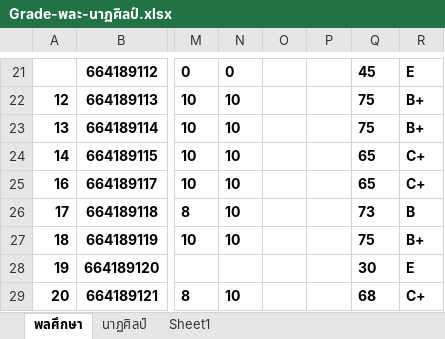
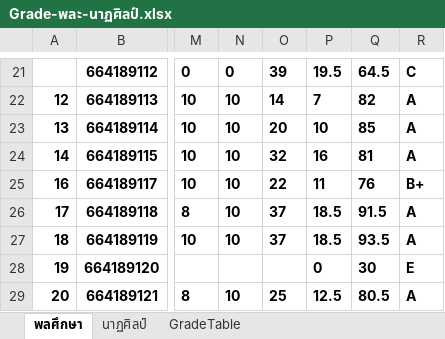
Before and after one commit to suwat9/DigitalLiteracy, an Excel workbook: images/Grade-พละ-นาฏศิลป์.xlsx, sheet พลศึกษา, drawn as a sheet; only a part is shown, gaps mark what is left out; values as stored, in another font and other column widths than the file's, no borders; charts and pictures not drawn; the diff covers the shown part only; the diff names each change by its address in the sheet, - before the commit and + after, or states it on an @@ line.

```diff
--- a/images/Grade-พละ-นาฏศิลป์.xlsx (sheet พลศึกษา)
+++ b/images/Grade-พละ-นาฏศิลป์.xlsx (sheet พลศึกษา)
-sheet tab: Sheet1
+sheet tab: GradeTable
-O21: (empty)
+O21: 39
-P21: (empty)
+P21: 19.5
-Q21: 45
+Q21: 64.5
-R21: E
+R21: C
-O22: (empty)
+O22: 14
-P22: (empty)
+P22: 7
-Q22: 75
+Q22: 82
-R22:R23: B+
+R22:R23: A
-O23: (empty)
+O23: 20
-P23: (empty)
+P23: 10
-Q23: 75
+Q23: 85
-O24: (empty)
+O24: 32
-P24: (empty)
+P24: 16
-Q24: 65
+Q24: 81
-R24: C+
+R24: A
-O25: (empty)
+O25: 22
-P25: (empty)
+P25: 11
-Q25: 65
+Q25: 76
-R25: C+
+R25: B+
-O26:O27: (empty)
+O26:O27: 37
-P26:P27: (empty)
+P26:P27: 18.5
-Q26: 73
+Q26: 91.5
-R26: B
+R26: A
-Q27: 75
+Q27: 93.5
-R27: B+
+R27: A
-P28: (empty)
+P28: 0
-O29: (empty)
+O29: 25
-P29: (empty)
+P29: 12.5
-Q29: 68
+Q29: 80.5
-R29: C+
+R29: A
```
Also changed, not shown: 74 edited cells elsewhere in this sheet, sheet นาฏศิลป์, sheet GradeTable, charts or pictures, 1 other file.
